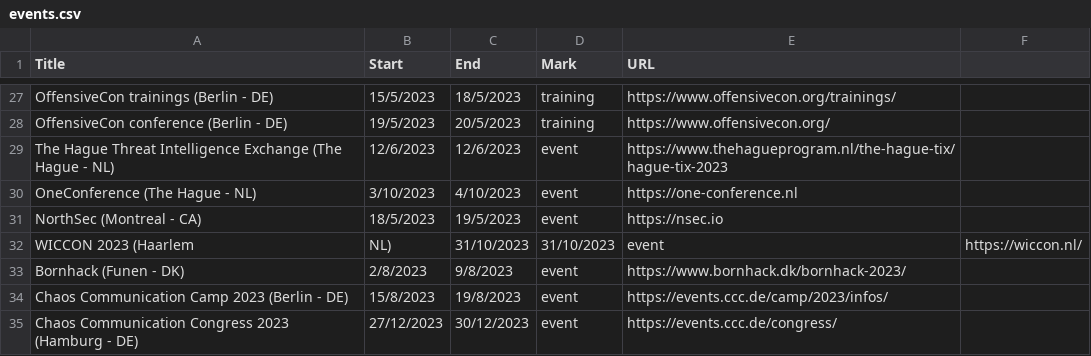
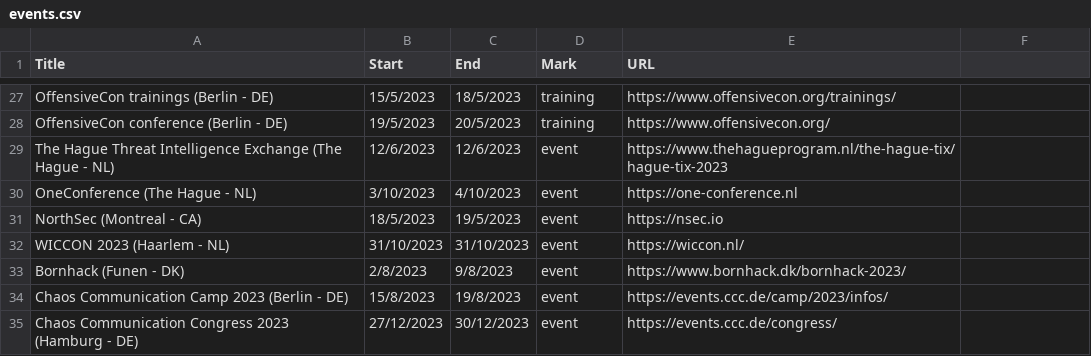
Before and after one commit to sannemaasakkers/Infosec-confcalendar, a CSV file: events/events.csv, drawn as a sheet; only a part is shown, gaps mark what is left out; removed rows and columns are numbered as before the commit, all else as after; the diff names each change by its address in the sheet, - before the commit and + after, or states it on an @@ line.

Commit message:
Fix WICCON

```diff
--- a/events/events.csv
+++ b/events/events.csv
-row 32: WICCON 2023 (Haarlem | NL) | 31/10/2023 | 31/10/2023 | event | https://wiccon.nl/
+row 32: WICCON 2023 (Haarlem - NL) | 31/10/2023 | 31/10/2023 | event | https://wiccon.nl/
```
